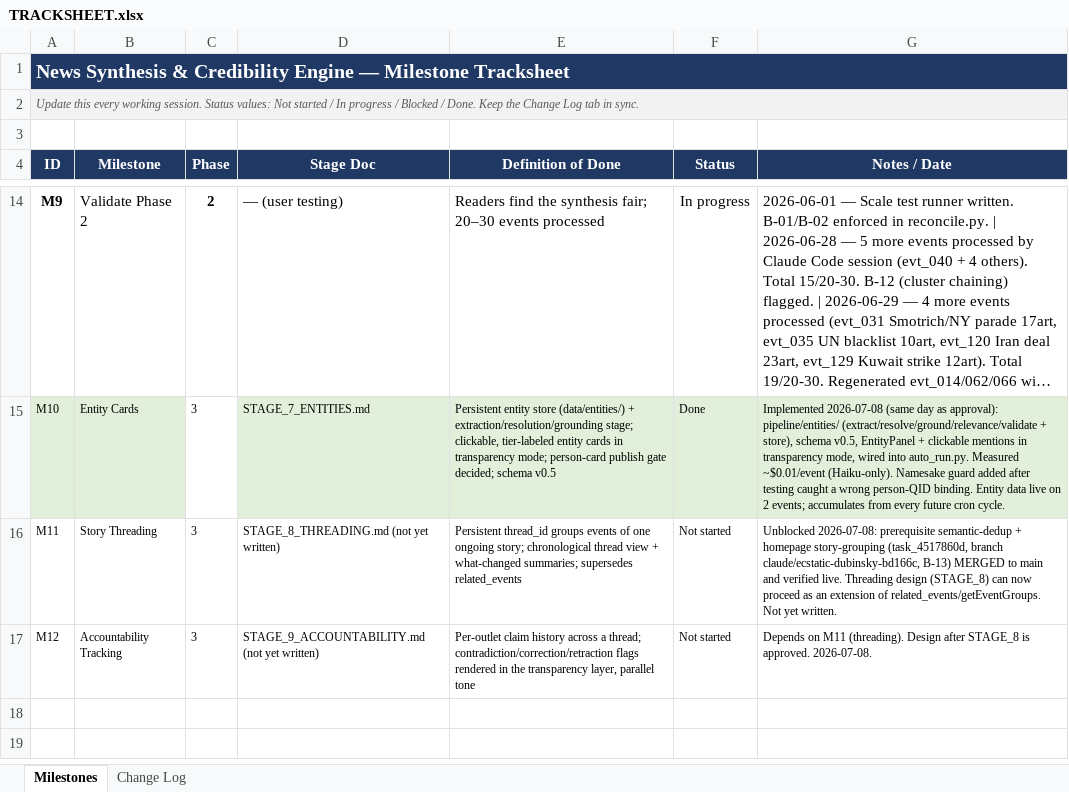
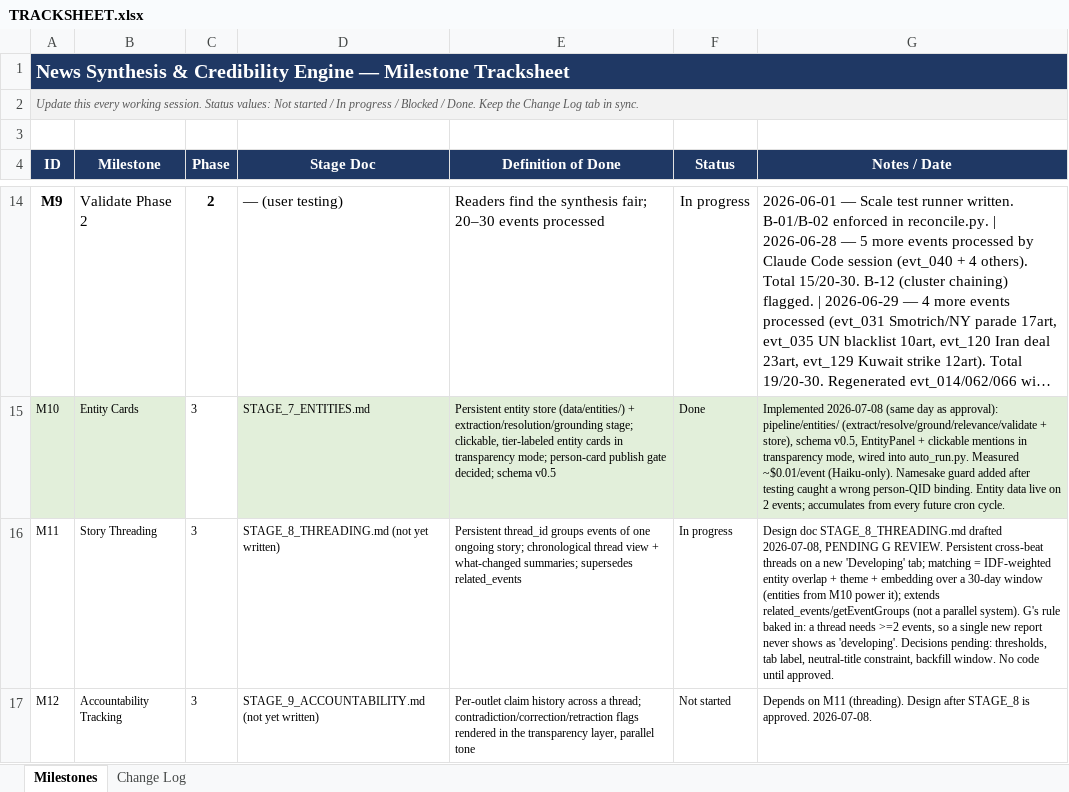
Before and after one commit to Ephemiral/Newsroom, an Excel workbook: TRACKSHEET.xlsx, sheet Milestones, drawn as a sheet; only a part is shown, gaps mark what is left out; long unchanged cells end in …; values as stored, in another font and other column widths than the file's, no borders; the diff names each change by its address in the sheet, - before the commit and + after, or states it on an @@ line.

```diff
--- a/TRACKSHEET.xlsx (sheet Milestones)
+++ b/TRACKSHEET.xlsx (sheet Milestones)
-F16 (Status): Not started
+F16 (Status): In progress
-G16 (Notes / Date): Unblocked 2026-07-08: prerequisite semantic-dedup + homepage story-grouping (task_4517860d, branch claude/ecstatic-dubinsky-bd166c, B-13) MERGED to main and verified live. Threading design (STAGE_8) can now proceed as an extension of related_events/getEventGroups. Not yet written.
+G16 (Notes / Date): Design doc STAGE_8_THREADING.md drafted 2026-07-08, PENDING G REVIEW. Persistent cross-beat threads on a new 'Developing' tab; matching = IDF-weighted entity overlap + theme + embedding over a 30-day window (entities from M10 power it); extends related_events/getEventGroups (not a parallel system). G's rule baked in: a thread needs >=2 events, so a single new report never shows as 'developing'. Decisions pending: thresholds, tab label, neutral-title constraint, backfill window. No code until approved.
```
Also changed, not shown: sheet Change Log, 1 other file.
